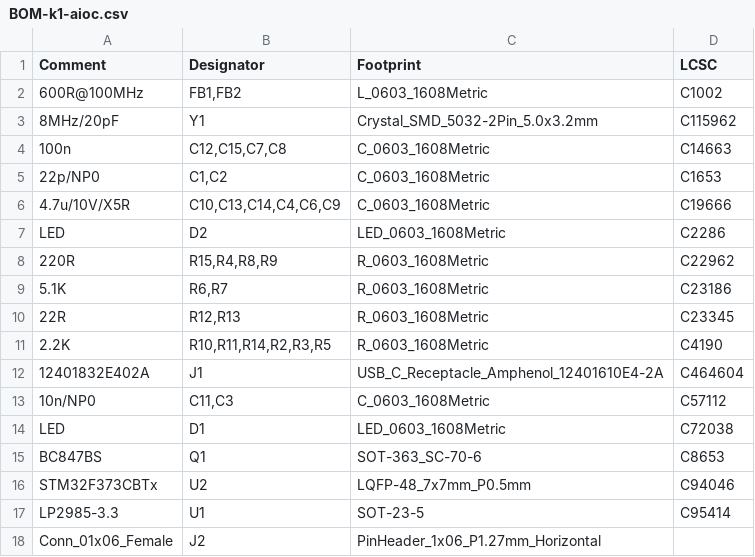
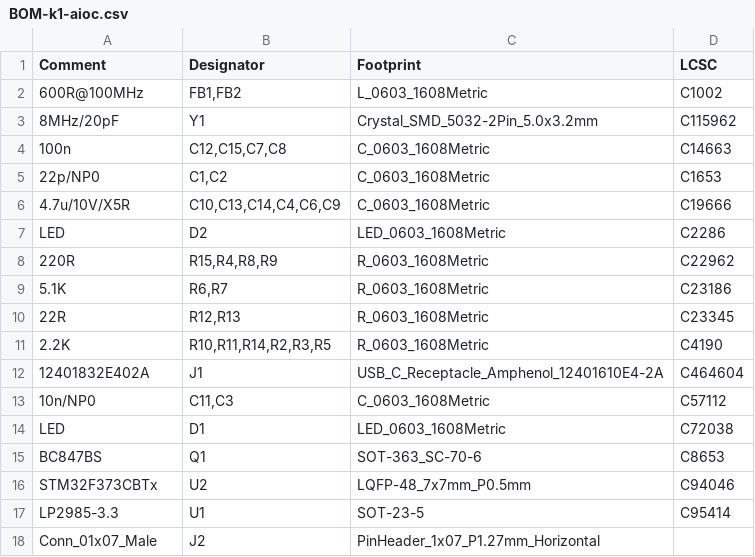
Before and after one commit to skuep/AIOC, a CSV file: kicad/k1-aioc/jlcpcb/assembly/BOM-k1-aioc.csv, drawn as a sheet.

Commit message:
Changed programming header pinout to ST-Link V2 and added SWO pin

```diff
--- a/kicad/k1-aioc/jlcpcb/assembly/BOM-k1-aioc.csv
+++ b/kicad/k1-aioc/jlcpcb/assembly/BOM-k1-aioc.csv
@@ -17,2 +17,2 @@ STM32F373CBTx,U2,LQFP-48_7x7mm_P0.5mm,C94046
 LP2985-3.3,U1,SOT-23-5,C95414
-Conn_01x06_Female,J2,PinHeader_1x06_P1.27mm_Horizontal,
+Conn_01x07_Male,J2,PinHeader_1x07_P1.27mm_Horizontal,
```
Also changed, not shown: 18 other files.
